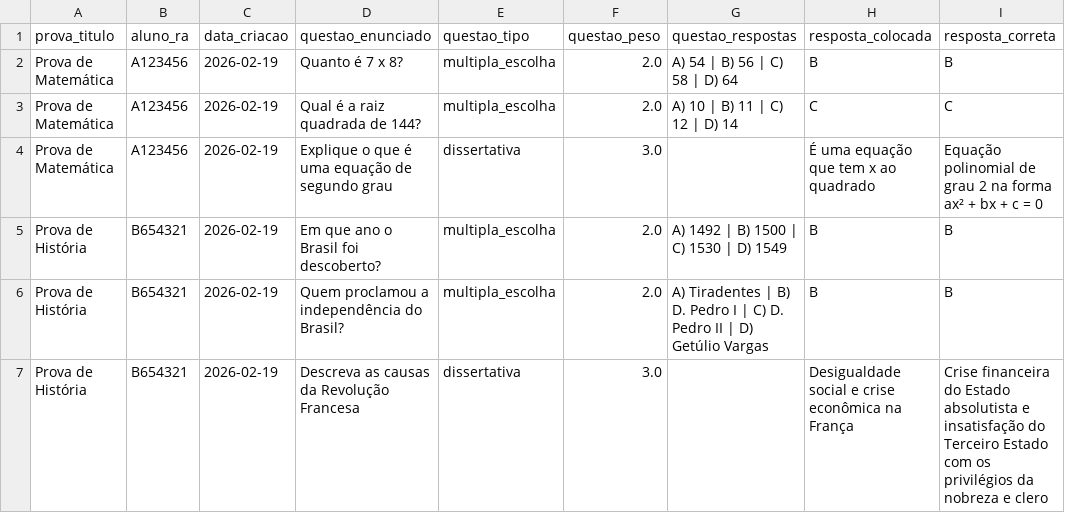
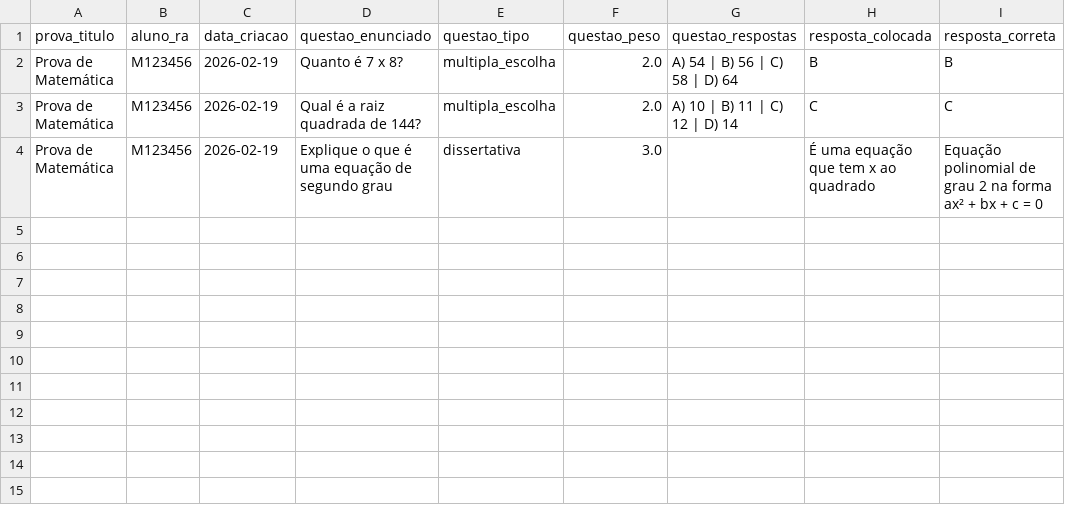
Before and after one commit to tib124/app_provas_new, a CSV file: provas_2_teste.csv, drawn as a sheet.

```diff
--- a/provas_2_teste.csv
+++ b/provas_2_teste.csv
@@ -1,7 +1,4 @@
 prova_titulo,aluno_ra,data_criacao,questao_enunciado,questao_tipo,questao_peso,questao_respostas,resposta_colocada,resposta_correta
-Prova de Matemática,A123456,2026-02-19,Quanto é 7 x 8?,multipla_escolha,2.0,A) 54 | B) 56 | C) 58 | D) 64,B,B
-Prova de Matemática,A123456,2026-02-19,Qual é a raiz quadrada de 144?,multipla_escolha,2.0,A) 10 | B) 11 | C) 12 | D) 14,C,C
-Prova de Matemática,A123456,2026-02-19,Explique o que é uma equação de segundo grau,dissertativa,3.0,,É uma equação que tem x ao quadrado,Equação polinomial de grau 2 na forma ax² + bx + c = 0
-Prova de História,B654321,2026-02-19,Em que ano o Brasil foi descoberto?,multipla_escolha,2.0,A) 1492 | B) 1500 | C) 1530 | D) 1549,B,B
-Prova de História,B654321,2026-02-19,Quem proclamou a independência do Brasil?,multipla_escolha,2.0,A) Tiradentes | B) D. Pedro I | C) D. Pedro II | D) Getúlio Vargas,B,B
-Prova de História,B654321,2026-02-19,Descreva as causas da Revolução Francesa,dissertativa,3.0,,Desigualdade social e crise econômica na França,Crise financeira do Estado absolutista e insatisfação do Terceiro Estado com os privilégios da nobreza e clero
+Prova de Matemática,M123456,2026-02-19,Quanto é 7 x 8?,multipla_escolha,2.0,A) 54 | B) 56 | C) 58 | D) 64,B,B
+Prova de Matemática,M123456,2026-02-19,Qual é a raiz quadrada de 144?,multipla_escolha,2.0,A) 10 | B) 11 | C) 12 | D) 14,C,C
+Prova de Matemática,M123456,2026-02-19,Explique o que é uma equação de segundo grau,dissertativa,3.0,,É uma equação que tem x ao quadrado,Equação polinomial de grau 2 na forma ax² + bx + c = 0
```
Also changed, not shown: 20 other files.
